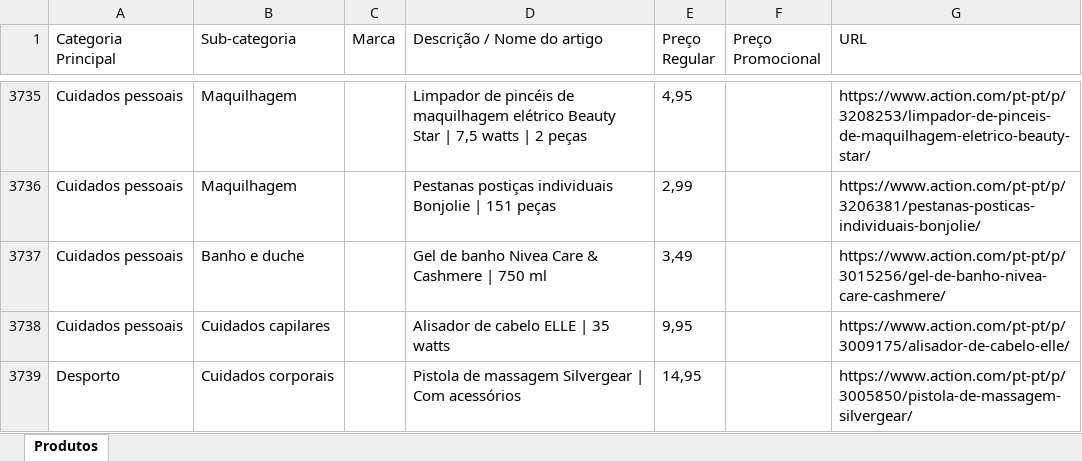
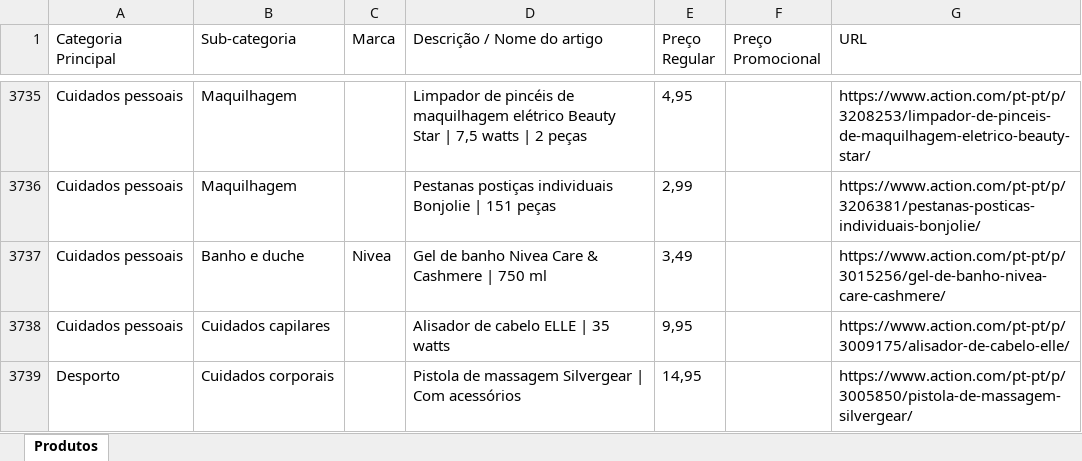
Before and after one commit to Holiday090/teste01, an Excel workbook: Scraping_Action_Atualizado_20260706.xlsx, sheet Produtos, drawn as a sheet; only a part is shown, gaps mark what is left out; values as stored, in another font and other column widths than the file's, no borders; the diff covers the shown part only; the diff names each change by its address in the sheet, - before the commit and + after, or states it on an @@ line.

```diff
--- a/Scraping_Action_Atualizado_20260706.xlsx (sheet Produtos)
+++ b/Scraping_Action_Atualizado_20260706.xlsx (sheet Produtos)
-C3737 (Marca): (empty)
+C3737 (Marca): Nivea
```
Also changed, not shown: 23 edited cells elsewhere in this sheet, 1 other file.
